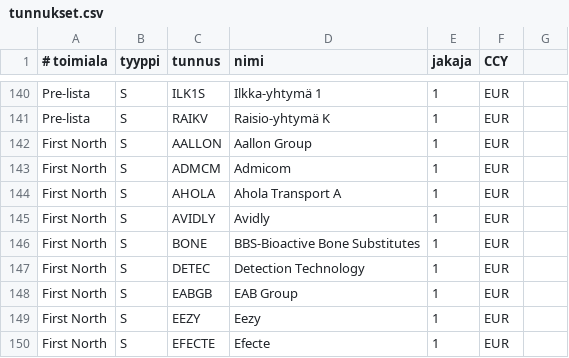
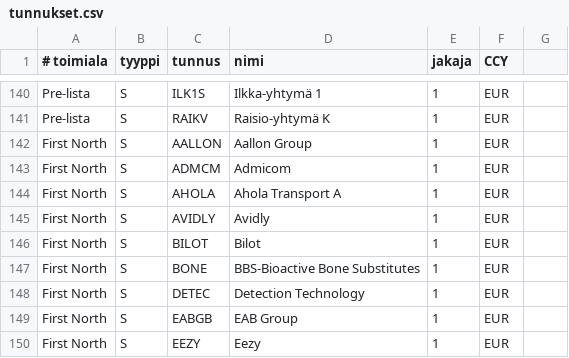
Before and after one commit to skarna1/javaportfolio, a CSV file: etc/tunnukset.csv, drawn as a sheet; only a part is shown, gaps mark what is left out; the shorter side is filled out with more unchanged rows; the diff names each change by its address in the sheet, - before the commit and + after, or states it on an @@ line.

Commit message:
Add Bilot

```diff
--- a/etc/tunnukset.csv
+++ b/etc/tunnukset.csv
+row 146: First North | S | BILOT | Bilot | 1 | EUR
```
